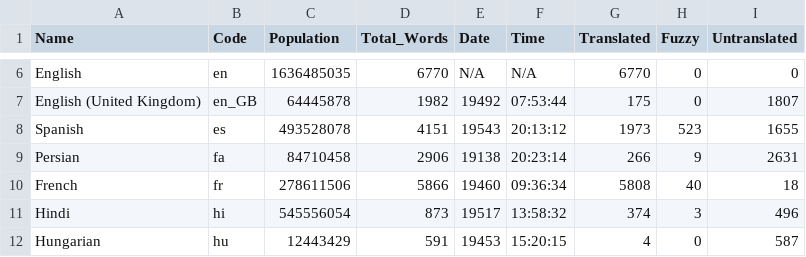
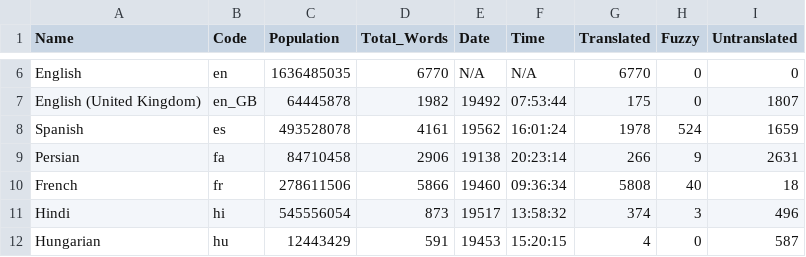
Before and after one commit to shrish-shete20/weblate, a CSV file: Language Statisitics/Language_Statistics_new.csv, drawn as a sheet; only a part is shown, gaps mark what is left out.

Commit message:
Updated language Csv

```diff
--- a/Language Statisitics/Language_Statistics_new.csv
+++ b/Language Statisitics/Language_Statistics_new.csv
@@ -7,3 +7,3 @@ English,en,1636485035,6770,N/A,N/A,6770,0,0
 English (United Kingdom),en_GB,64445878,1982,19492,07:53:44,175,0,1807
-Spanish,es,493528078,4151,19543,20:13:12,1973,523,1655
+Spanish,es,493528078,4161,19562,16:01:24,1978,524,1659
 Persian,fa,84710458,2906,19138,20:23:14,266,9,2631
```
